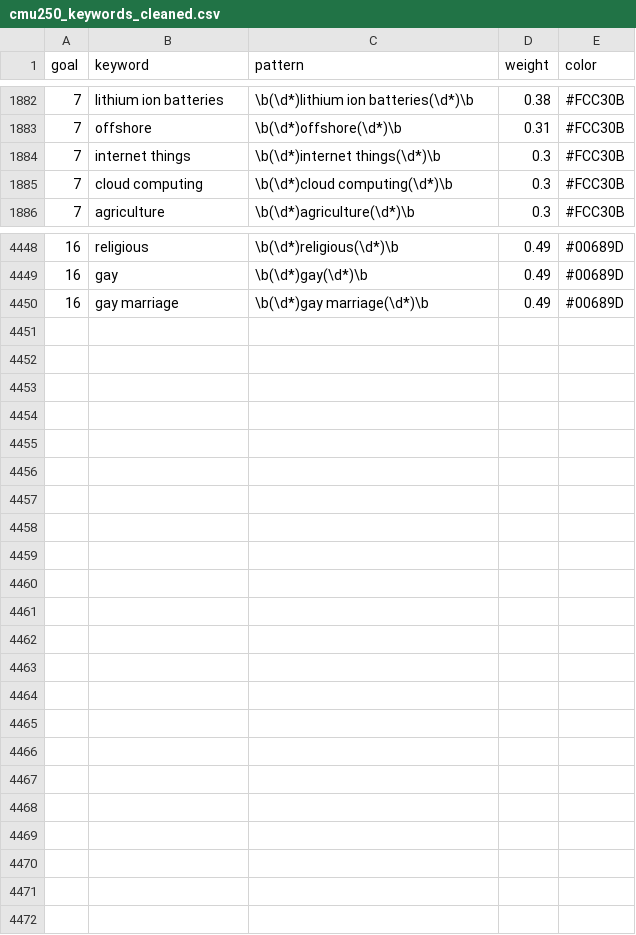
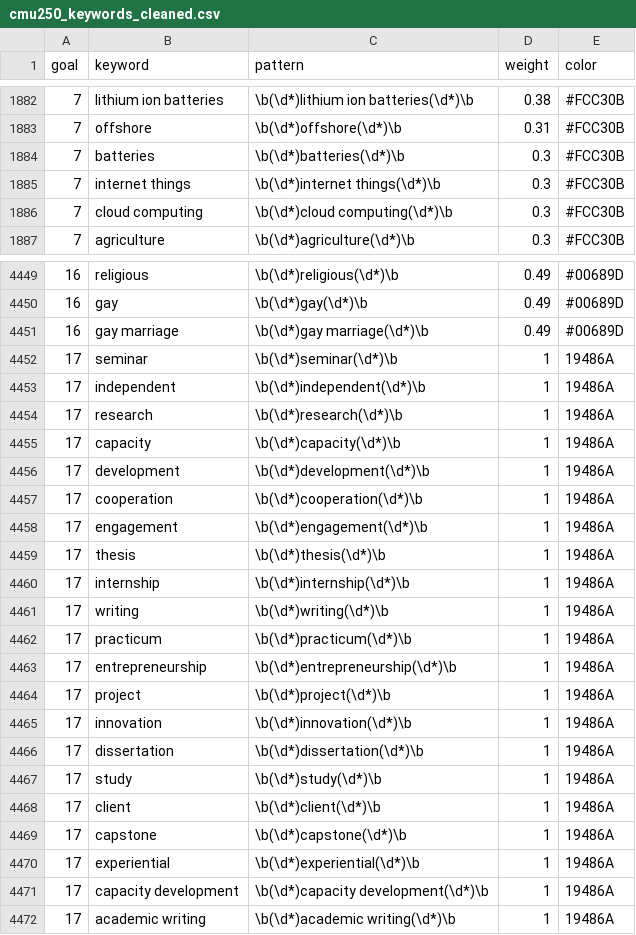
Before and after one commit to CMUSustainability/SDGmapR, a CSV file: datasets/cmu250_keywords_cleaned.csv, drawn as a sheet; only a part is shown, gaps mark what is left out; the diff covers the shown part only.

```diff
--- a/datasets/cmu250_keywords_cleaned.csv
+++ b/datasets/cmu250_keywords_cleaned.csv
@@ -1883,2 +1883,3 @@
 7,"offshore","\b(\d*)offshore(\d*)\b",0.31,"#FCC30B"
+7,"batteries","\b(\d*)batteries(\d*)\b",0.3,"#FCC30B"
 7,"internet things","\b(\d*)internet things(\d*)\b",0.3,"#FCC30B"
@@ -4450 +4451,22 @@
 16,"gay marriage","\b(\d*)gay marriage(\d*)\b",0.49,"#00689D"
+17,"seminar","\b(\d*)seminar(\d*)\b",1,"19486A"
+17,"independent","\b(\d*)independent(\d*)\b",1,"19486A"
+17,"research","\b(\d*)research(\d*)\b",1,"19486A"
+17,"capacity","\b(\d*)capacity(\d*)\b",1,"19486A"
+17,"development","\b(\d*)development(\d*)\b",1,"19486A"
+17,"cooperation","\b(\d*)cooperation(\d*)\b",1,"19486A"
+17,"engagement","\b(\d*)engagement(\d*)\b",1,"19486A"
+17,"thesis","\b(\d*)thesis(\d*)\b",1,"19486A"
+17,"internship","\b(\d*)internship(\d*)\b",1,"19486A"
+17,"writing","\b(\d*)writing(\d*)\b",1,"19486A"
+17,"practicum","\b(\d*)practicum(\d*)\b",1,"19486A"
+17,"entrepreneurship","\b(\d*)entrepreneurship(\d*)\b",1,"19486A"
+17,"project","\b(\d*)project(\d*)\b",1,"19486A"
+17,"innovation","\b(\d*)innovation(\d*)\b",1,"19486A"
+17,"dissertation","\b(\d*)dissertation(\d*)\b",1,"19486A"
+17,"study","\b(\d*)study(\d*)\b",1,"19486A"
+17,"client","\b(\d*)client(\d*)\b",1,"19486A"
+17,"capstone","\b(\d*)capstone(\d*)\b",1,"19486A"
+17,"experiential","\b(\d*)experiential(\d*)\b",1,"19486A"
+17,"capacity development","\b(\d*)capacity development(\d*)\b",1,"19486A"
+17,"academic writing","\b(\d*)academic writing(\d*)\b",1,"19486A"
```
Also changed, not shown: 35 moved rows elsewhere in this file, datasets/cmu500_keywords_cleaned.csv, 4 other files.
